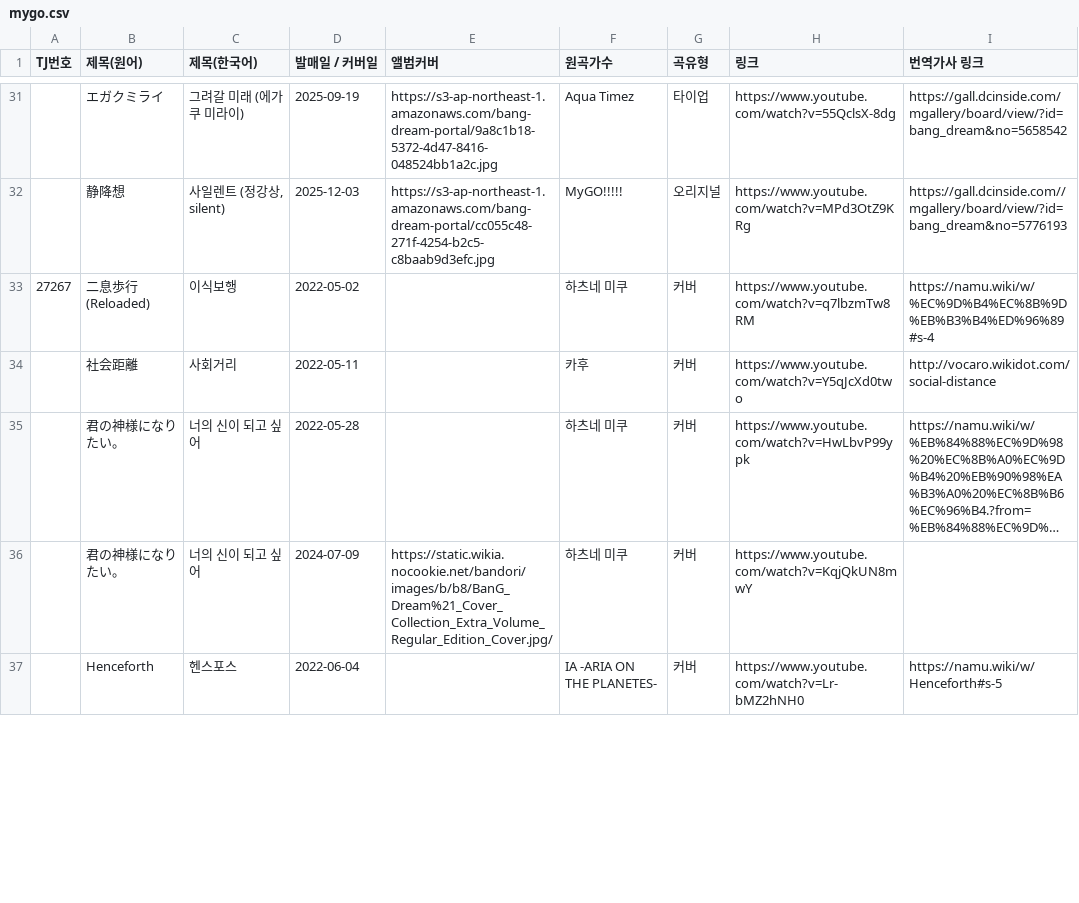
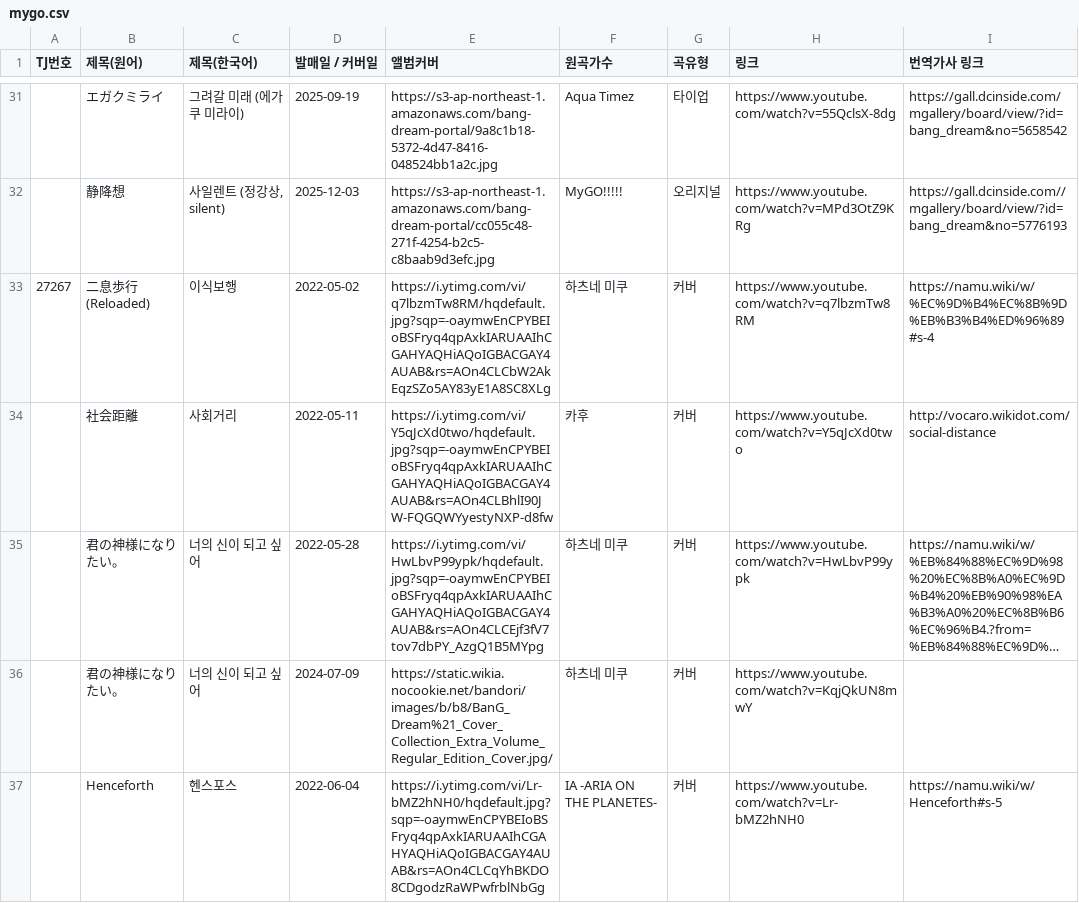
Before and after one commit to bandorigall/bandori_songs.github.io, a CSV file: mygo.csv, drawn as a sheet; only a part is shown, gaps mark what is left out; long unchanged cells end in …; the diff covers the shown part only; the diff names each change by its address in the sheet, - before the commit and + after, or states it on an @@ line.

```diff
--- a/mygo.csv
+++ b/mygo.csv
-E33 (앨범커버): (empty)
+E33 (앨범커버): https://i.ytimg.com/vi/q7lbzmTw8RM/hqdefault.jpg?sqp=-oaymwEnCPYBEIoBSFryq4qpAxkIARUAAIhCGAHYAQHiAQoIGBACGAY4AUAB&rs=AOn4CLCbW2AkEqzSZo5AY83yE1A8SC8XLg
-E34 (앨범커버): (empty)
+E34 (앨범커버): https://i.ytimg.com/vi/Y5qJcXd0two/hqdefault.jpg?sqp=-oaymwEnCPYBEIoBSFryq4qpAxkIARUAAIhCGAHYAQHiAQoIGBACGAY4AUAB&rs=AOn4CLBhlI90JW-FQGQWYyestyNXP-d8fw
-E35 (앨범커버): (empty)
+E35 (앨범커버): https://i.ytimg.com/vi/HwLbvP99ypk/hqdefault.jpg?sqp=-oaymwEnCPYBEIoBSFryq4qpAxkIARUAAIhCGAHYAQHiAQoIGBACGAY4AUAB&rs=AOn4CLCEjf3fV7tov7dbPY_AzgQ1B5MYpg
-E37 (앨범커버): (empty)
+E37 (앨범커버): https://i.ytimg.com/vi/Lr-bMZ2hNH0/hqdefault.jpg?sqp=-oaymwEnCPYBEIoBSFryq4qpAxkIARUAAIhCGAHYAQHiAQoIGBACGAY4AUAB&rs=AOn4CLCqYhBKDO8CDgodzRaWPwfrblNbGg
```
Also changed, not shown: 12 edited cells elsewhere in this file, 25 other files.
